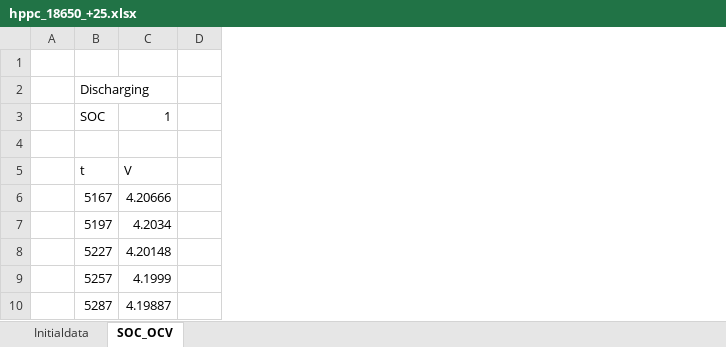
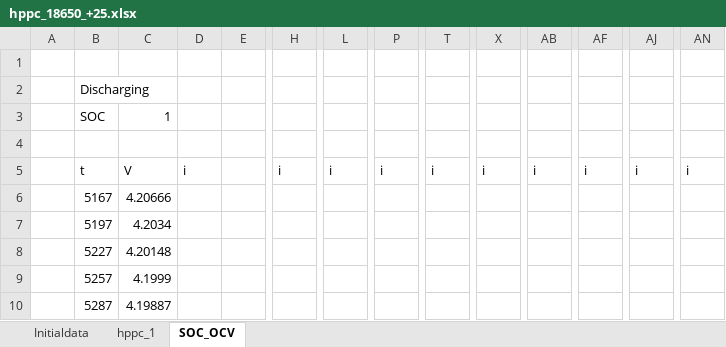
Before and after one commit to lifeplay2019/Lab2_parameterest, an Excel workbook: data/Lab2_data/original_data/hppc_18650_+25.xlsx, sheet SOC_OCV, drawn as a sheet; only a part is shown, gaps mark what is left out; values as stored, in another font and other column widths than the file's, no borders; the diff names each change by its address in the sheet, - before the commit and + after, or states it on an @@ line.

```diff
--- a/data/Lab2_data/original_data/hppc_18650_+25.xlsx (sheet SOC_OCV)
+++ b/data/Lab2_data/original_data/hppc_18650_+25.xlsx (sheet SOC_OCV)
+sheet tab: hppc_1
+column D, row 5: i
+column H, row 5: i
+column L, row 5: i
+column P, row 5: i
+column T, row 5: i
+column X, row 5: i
+column AB, row 5: i
+column AF, row 5: i
+column AJ, row 5: i
+column AN, row 5: i
```
Also changed, not shown: charts or pictures, 6 other files.
